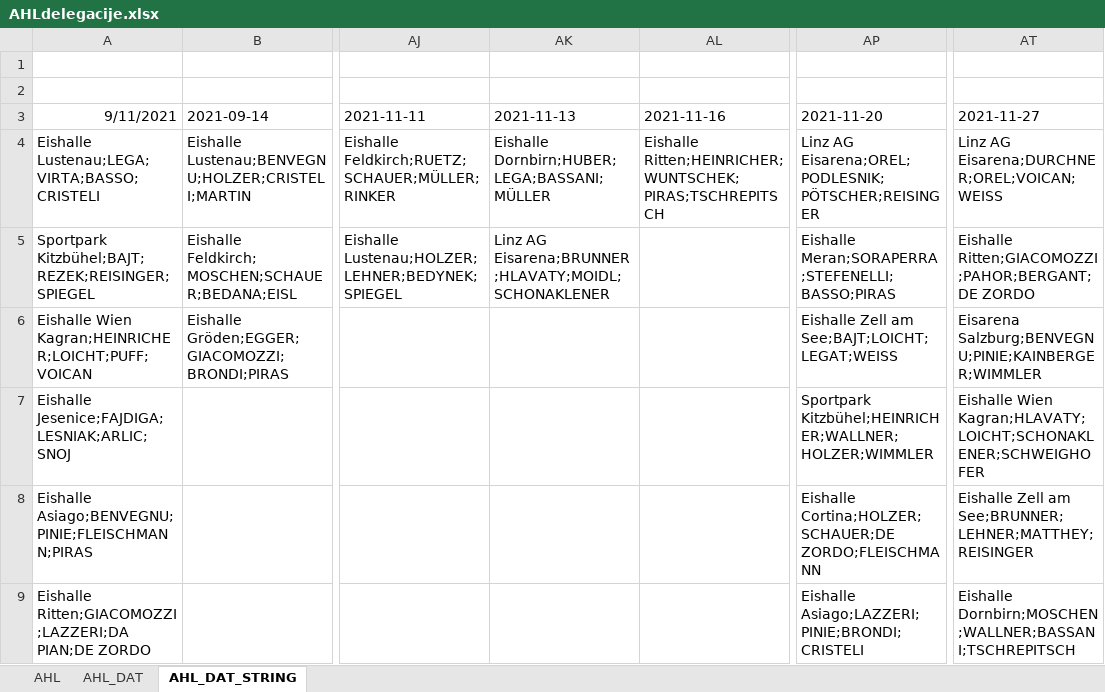
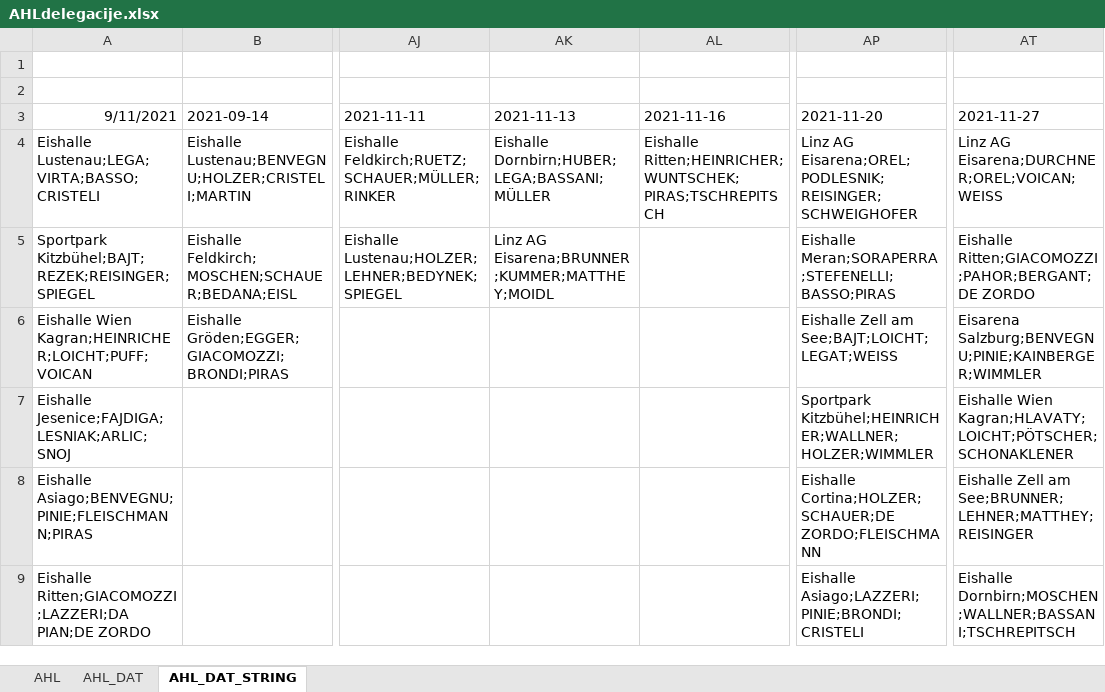
Before and after one commit to snojle23/delegacije, an Excel workbook: data/AHLdelegacije.xlsx, sheet AHL_DAT_STRING, drawn as a sheet; only a part is shown, gaps mark what is left out; values as stored, in another font and other column widths than the file's, no borders; the diff names each change by its address in the sheet, - before the commit and + after, or states it on an @@ line.

```diff
--- a/data/AHLdelegacije.xlsx (sheet AHL_DAT_STRING)
+++ b/data/AHLdelegacije.xlsx (sheet AHL_DAT_STRING)
-AP4 (2021-11-20): Linz AG Eisarena;OREL;PODLESNIK;PÖTSCHER;REISINGER
+AP4 (2021-11-20): Linz AG Eisarena;OREL;PODLESNIK;REISINGER;SCHWEIGHOFER
-AK5 (2021-11-13): Linz AG Eisarena;BRUNNER;HLAVATY;MOIDL;SCHONAKLENER
+AK5 (2021-11-13): Linz AG Eisarena;BRUNNER;KUMMER;MATTHEY;MOIDL
-AT7 (2021-11-27): Eishalle Wien Kagran;HLAVATY;LOICHT;SCHONAKLENER;SCHWEIGHOFER
+AT7 (2021-11-27): Eishalle Wien Kagran;HLAVATY;LOICHT;PÖTSCHER;SCHONAKLENER
```
Also changed, not shown: sheet AHL, sheet AHL_DAT, data/ICEHLdelegacije.xlsx, 4 other files.
